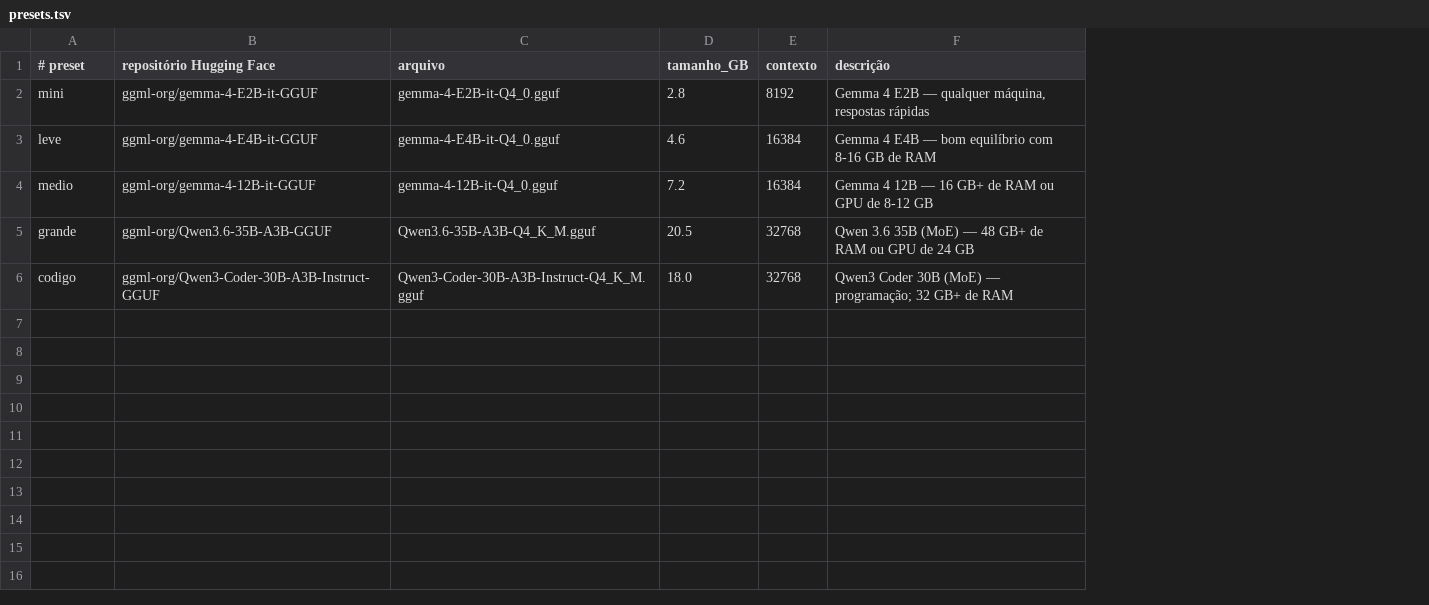
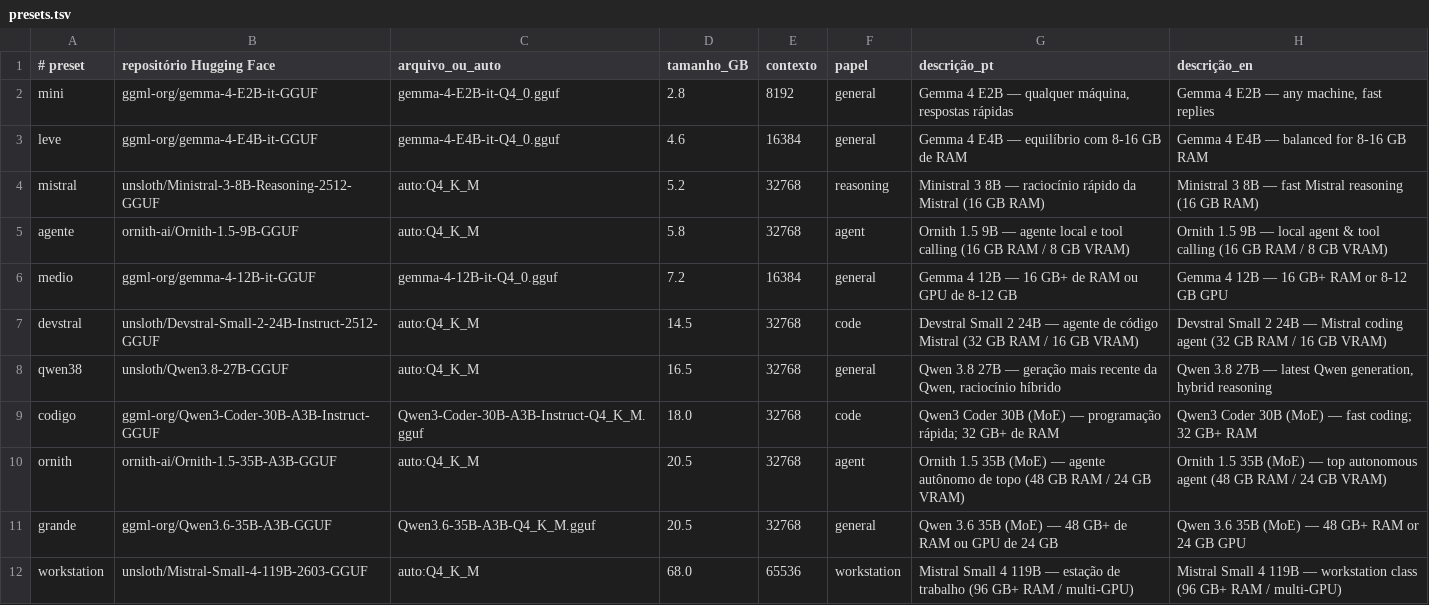
Before and after one commit to wes-tamagi/tamagi-OS, a TSV file: system_files/usr/share/tamagi/ai/presets.tsv, drawn as a sheet; removed rows and columns are numbered as before the commit, all else as after; the diff names each change by its address in the sheet, - before the commit and + after, or states it on an @@ line.

```diff
--- a/system_files/usr/share/tamagi/ai/presets.tsv
+++ b/system_files/usr/share/tamagi/ai/presets.tsv
+column F (papel), rows 2-3: general | general; row 6: general; row 11: general
+column H (descrição_en), rows 2-3: Gemma 4 E2B — any machine, fast replies | Gemma 4 E4B — balanced for 8-16 GB RAM; row 6: Gemma 4 12B — 16 GB+ RAM or 8-12 GB GPU; row 11: Qwen 3.6 35B (MoE) — 48 GB+ RAM or 24 GB GPU
-C1: arquivo
+C1: arquivo_ou_auto
-G1: descrição
+G1: descrição_pt
-G3 (descrição_pt): Gemma 4 E4B — bom equilíbrio com 8-16 GB de RAM
+G3 (descrição_pt): Gemma 4 E4B — equilíbrio com 8-16 GB de RAM
+row 4: mistral | unsloth/Ministral-3-8B-Reasoning-2512-GGUF | auto:Q4_K_M | 5.2 | 32768 | reasoning | Ministral 3 8B — raciocínio rápido da Mistral (16 GB RAM) | Ministral 3 8B — fast Mistral reasoning (16 GB RAM)
+row 5: agente | ornith-ai/Ornith-1.5-9B-GGUF | auto:Q4_K_M | 5.8 | 32768 | agent | Ornith 1.5 9B — agente local e tool calling (16 GB RAM / 8 GB VRAM) | Ornith 1.5 9B — local agent & tool calling (16 GB RAM / 8 GB VRAM)
+row 7: devstral | unsloth/Devstral-Small-2-24B-Instruct-2512-GGUF | auto:Q4_K_M | 14.5 | 32768 | code | Devstral Small 2 24B — agente de código Mistral (32 GB RAM / 16 GB VRAM) | Devstral Small 2 24B — Mistral coding agent (32 GB RAM / 16 GB VRAM)
+row 8: qwen38 | unsloth/Qwen3.8-27B-GGUF | auto:Q4_K_M | 16.5 | 32768 | general | Qwen 3.8 27B — geração mais recente da Qwen, raciocínio híbrido | Qwen 3.8 27B — latest Qwen generation, hybrid reasoning
+row 9: codigo | ggml-org/Qwen3-Coder-30B-A3B-Instruct-GGUF | Qwen3-Coder-30B-A3B-Instruct-Q4_K_M.gguf | 18.0 | 32768 | code | Qwen3 Coder 30B (MoE) — programação rápida; 32 GB+ de RAM | Qwen3 Coder 30B (MoE) — fast coding; 32 GB+ RAM
+row 10: ornith | ornith-ai/Ornith-1.5-35B-A3B-GGUF | auto:Q4_K_M | 20.5 | 32768 | agent | Ornith 1.5 35B (MoE) — agente autônomo de topo (48 GB RAM / 24 GB VRAM) | Ornith 1.5 35B (MoE) — top autonomous agent (48 GB RAM / 24 GB VRAM)
-row 6: codigo | ggml-org/Qwen3-Coder-30B-A3B-Instruct-GGUF | Qwen3-Coder-30B-A3B-Instruct-Q4_K_M.gguf | 18.0 | 32768 | Qwen3 Coder 30B (MoE) — programação; 32 GB+ de RAM
+row 12: workstation | unsloth/Mistral-Small-4-119B-2603-GGUF | auto:Q4_K_M | 68.0 | 65536 | workstation | Mistral Small 4 119B — estação de trabalho (96 GB+ RAM / multi-GPU) | Mistral Small 4 119B — workstation class (96 GB+ RAM / multi-GPU)
```
Also changed, not shown: system_files/usr/share/tamagi/i18n/en.tsv, system_files/usr/share/tamagi/i18n/es.tsv, 24 other files.
